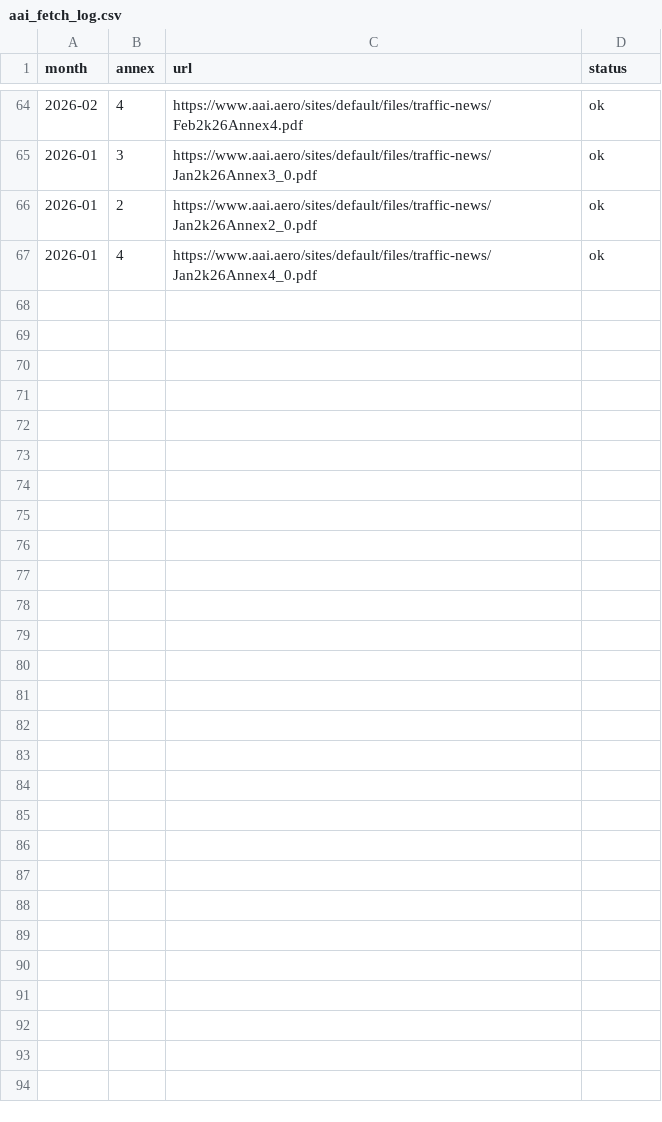
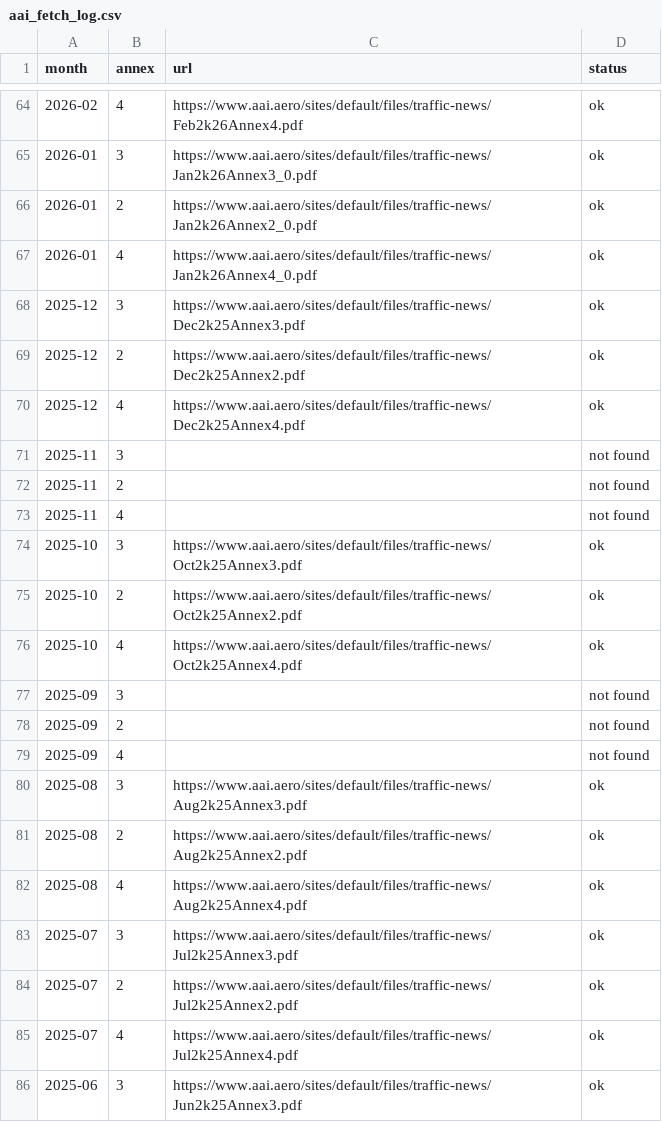
Before and after one commit to jarunprasath/madurai-airport-tracker, a CSV file: data/aai_fetch_log.csv, drawn as a sheet; only a part is shown, gaps mark what is left out; the diff covers the shown part only; the diff names each change by its address in the sheet, - before the commit and + after, or states it on an @@ line.

```diff
--- a/data/aai_fetch_log.csv
+++ b/data/aai_fetch_log.csv
+row 68: 2025-12 | 3 | https://www.aai.aero/sites/default/files/traffic-news/Dec2k25Annex3.pdf | ok
+row 69: 2025-12 | 2 | https://www.aai.aero/sites/default/files/traffic-news/Dec2k25Annex2.pdf | ok
+row 70: 2025-12 | 4 | https://www.aai.aero/sites/default/files/traffic-news/Dec2k25Annex4.pdf | ok
+row 71: 2025-11 | 3 |  | not found
+row 72: 2025-11 | 2 |  | not found
+row 73: 2025-11 | 4 |  | not found
+row 74: 2025-10 | 3 | https://www.aai.aero/sites/default/files/traffic-news/Oct2k25Annex3.pdf | ok
+row 75: 2025-10 | 2 | https://www.aai.aero/sites/default/files/traffic-news/Oct2k25Annex2.pdf | ok
+row 76: 2025-10 | 4 | https://www.aai.aero/sites/default/files/traffic-news/Oct2k25Annex4.pdf | ok
+row 77: 2025-09 | 3 |  | not found
+row 78: 2025-09 | 2 |  | not found
+row 79: 2025-09 | 4 |  | not found
+row 80: 2025-08 | 3 | https://www.aai.aero/sites/default/files/traffic-news/Aug2k25Annex3.pdf | ok
+row 81: 2025-08 | 2 | https://www.aai.aero/sites/default/files/traffic-news/Aug2k25Annex2.pdf | ok
+row 82: 2025-08 | 4 | https://www.aai.aero/sites/default/files/traffic-news/Aug2k25Annex4.pdf | ok
+row 83: 2025-07 | 3 | https://www.aai.aero/sites/default/files/traffic-news/Jul2k25Annex3.pdf | ok
+row 84: 2025-07 | 2 | https://www.aai.aero/sites/default/files/traffic-news/Jul2k25Annex2.pdf | ok
+row 85: 2025-07 | 4 | https://www.aai.aero/sites/default/files/traffic-news/Jul2k25Annex4.pdf | ok
+row 86: 2025-06 | 3 | https://www.aai.aero/sites/default/files/traffic-news/Jun2k25Annex3.pdf | ok
```
Also changed, not shown: 11 added rows elsewhere in this file, data/aai_monthly.csv.
